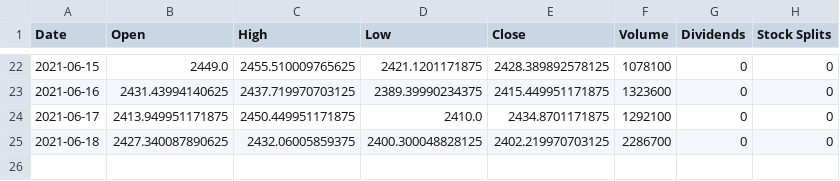
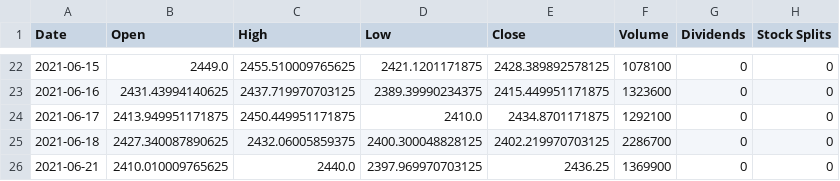
Before and after one commit to Aaris-Kazi/Finance-Using-Python, a CSV file: google.csv, drawn as a sheet; only a part is shown, gaps mark what is left out.

```diff
--- a/google.csv
+++ b/google.csv
@@ -25 +25,2 @@ Date,Open,High,Low,Close,Volume,Dividends,Stock Splits
 2021-06-18,2427.340087890625,2432.06005859375,2400.300048828125,2402.219970703125,2286700,0,0
+2021-06-21,2410.010009765625,2440.0,2397.969970703125,2436.25,1369900,0,0
```
Also changed, not shown: 2 other files.
